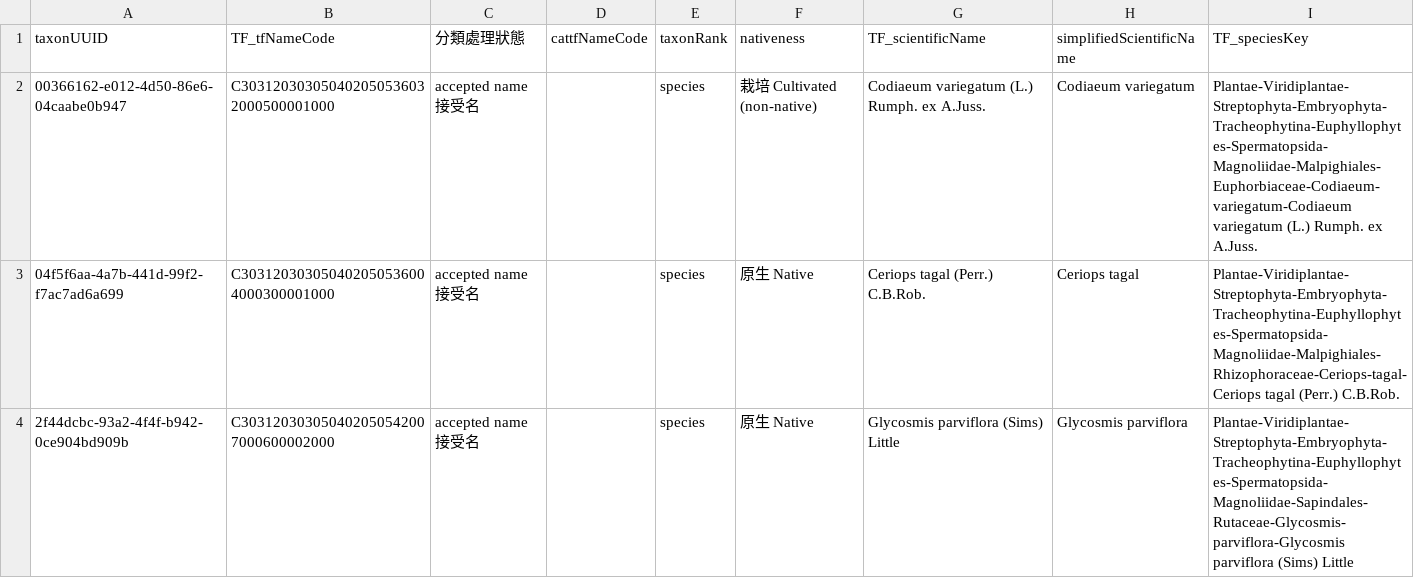
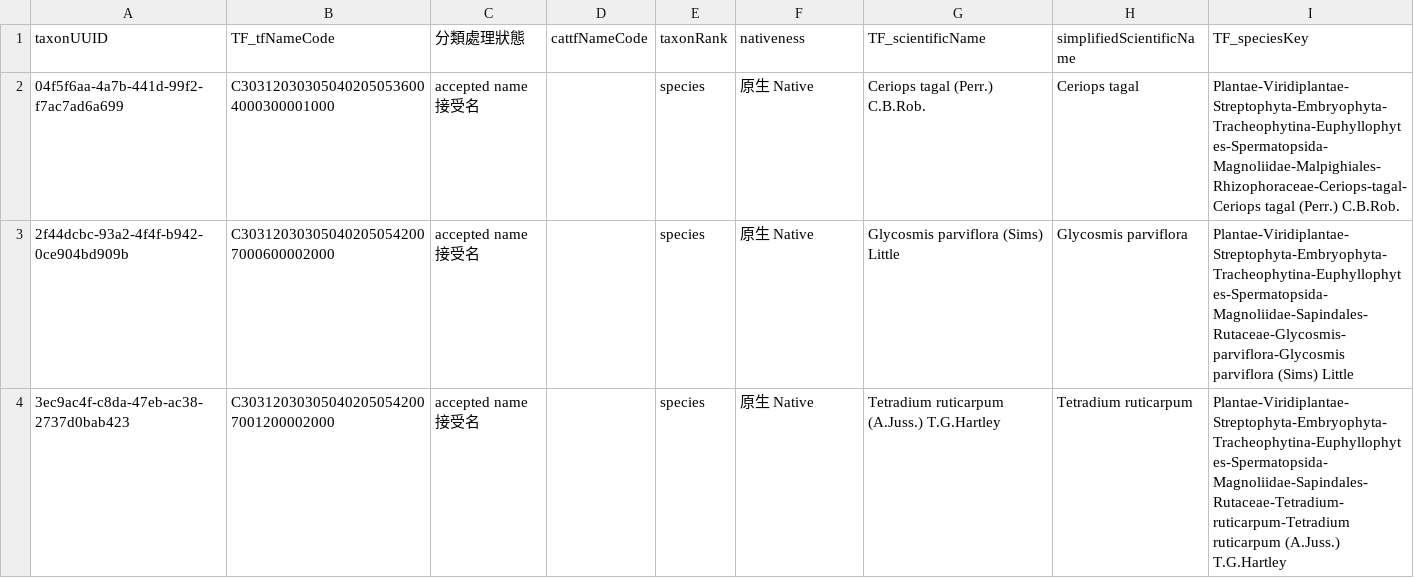
Before and after one commit to TBNworkGroup/Specieslist_Validation_Dashboard, a CSV file: data/output/TT_to_TF/TT_todo_vers2.csv, drawn as a sheet; only a part is shown; the shorter side is filled out with more unchanged rows; the diff names each change by its address in the sheet, - before the commit and + after, or states it on an @@ line.

```diff
--- a/data/output/TT_to_TF/TT_todo_vers2.csv
+++ b/data/output/TT_to_TF/TT_todo_vers2.csv
-row 2: 00366162-e012-4d50-86e6-04caabe0b947 | C303120303050402050536032000500001000 | accepted name 接受名 |  | species | 栽培 Cultivated (non-native) | Codiaeum variegatum (L.) Rumph. ex A.Juss. | Codiaeum variegatum | Plantae-Viridiplantae-Streptophyta-Embryophyta-Tracheophytina-Euphyllophytes-Spermatopsida-Magnoliidae-Malpighiales-Euphorbiaceae-Codiaeum-variegatum-Codiaeum variegatum (L.) Rumph. ex A.Juss.
```
Also changed, not shown: 6 other files.
